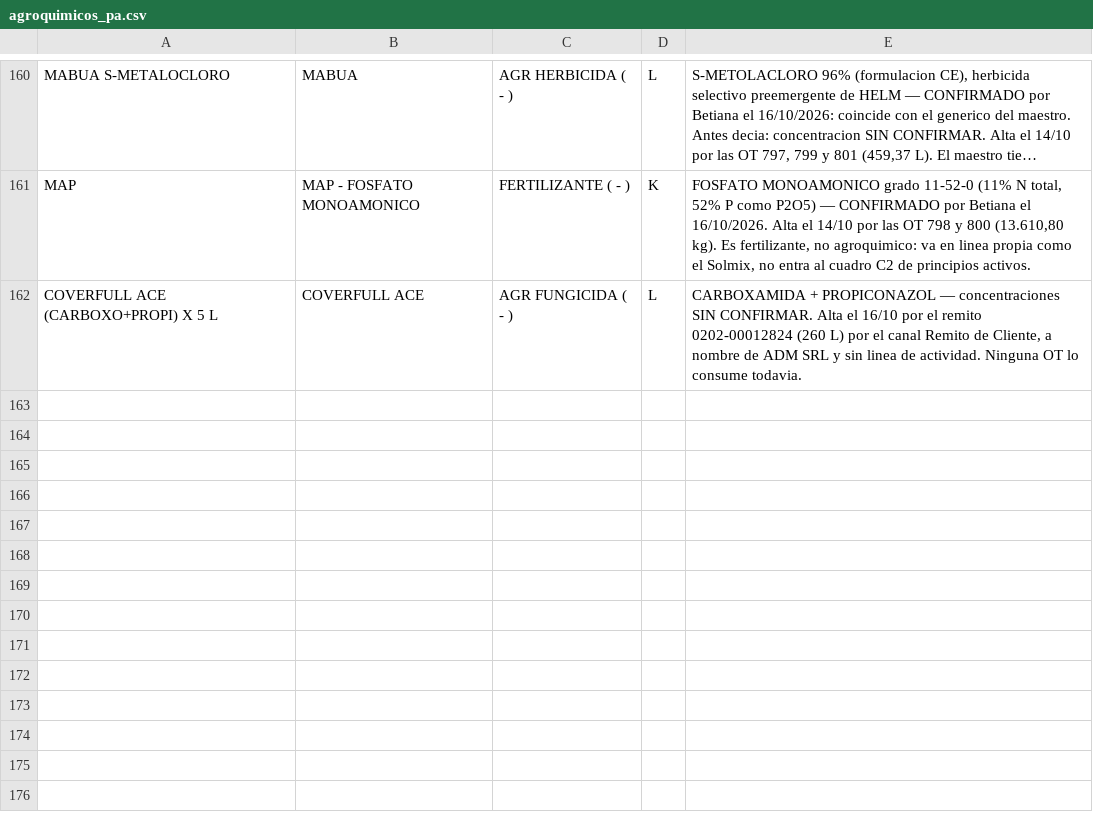
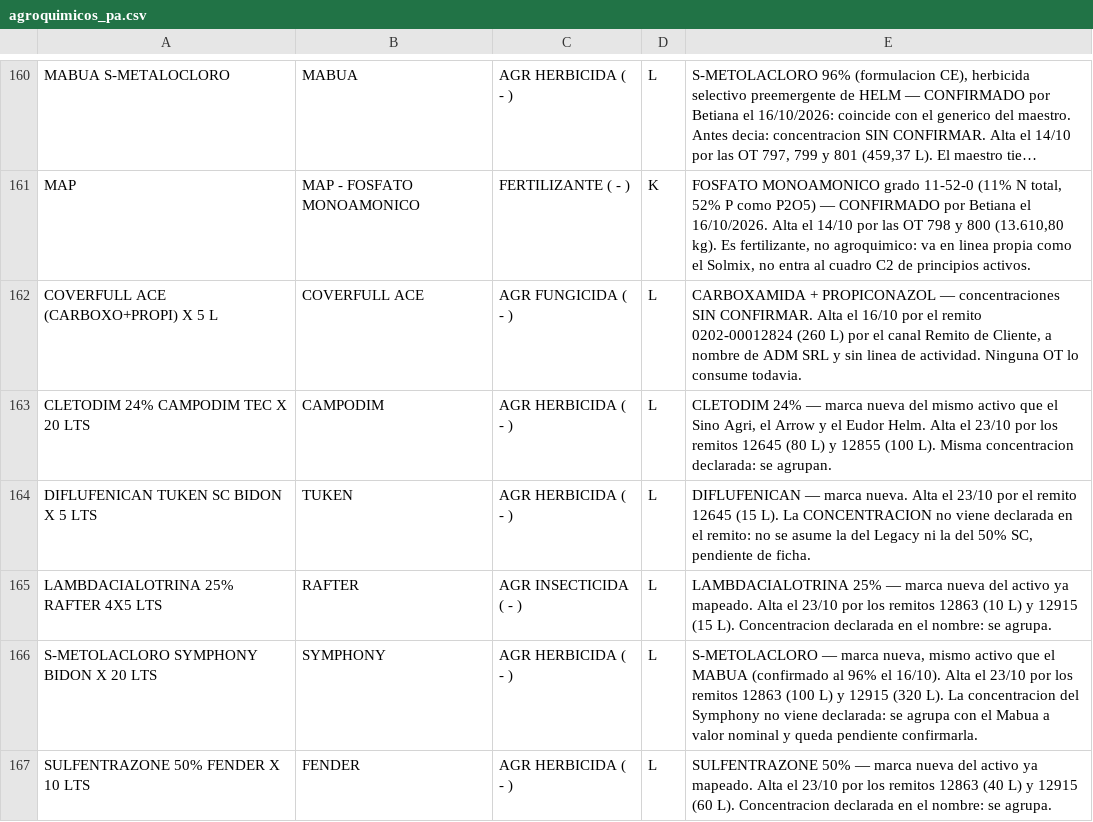
Before and after one commit to sucdemiguelamanddemendieta-lang/Insumos-Conciliados-y-OT, a CSV file: mapeos/agroquimicos_pa.csv, drawn as a sheet; only a part is shown, gaps mark what is left out; long unchanged cells end in …; the diff names each change by its address in the sheet, - before the commit and + after, or states it on an @@ line.

```diff
--- a/mapeos/agroquimicos_pa.csv
+++ b/mapeos/agroquimicos_pa.csv
+row 163: CLETODIM 24% CAMPODIM TEC X 20 LTS | CAMPODIM | AGR HERBICIDA ( - ) | L | CLETODIM 24% — marca nueva del mismo activo que el Sino Agri, el Arrow y el Eudor Helm. Alta el 23/10 por los remitos 12645 (80 L) y 12855 (100 L). Misma concentracion declarada: se agrupan.
+row 164: DIFLUFENICAN TUKEN SC BIDON X 5 LTS | TUKEN | AGR HERBICIDA ( - ) | L | DIFLUFENICAN — marca nueva. Alta el 23/10 por el remito 12645 (15 L). La CONCENTRACION no viene declarada en el remito: no se asume la del Legacy ni la del 50% SC, pendiente de ficha.
+row 165: LAMBDACIALOTRINA 25% RAFTER 4X5 LTS | RAFTER | AGR INSECTICIDA ( - ) | L | LAMBDACIALOTRINA 25% — marca nueva del activo ya mapeado. Alta el 23/10 por los remitos 12863 (10 L) y 12915 (15 L). Concentracion declarada en el nombre: se agrupa.
+row 166: S-METOLACLORO SYMPHONY BIDON X 20 LTS | SYMPHONY | AGR HERBICIDA ( - ) | L | S-METOLACLORO — marca nueva, mismo activo que el MABUA (confirmado al 96% el 16/10). Alta el 23/10 por los remitos 12863 (100 L) y 12915 (320 L). La concentracion del Symphony no viene declarada: se agrupa con el Mabua a valor nominal y queda pendiente confirmarla.
+row 167: SULFENTRAZONE 50% FENDER X 10 LTS | FENDER | AGR HERBICIDA ( - ) | L | SULFENTRAZONE 50% — marca nueva del activo ya mapeado. Alta el 23/10 por los remitos 12863 (40 L) y 12915 (60 L). Concentracion declarada en el nombre: se agrupa.
```
Also changed, not shown: datos/control_costeo_relecturas.csv, datos/ot_795_804_plan.csv, 6 other files.
